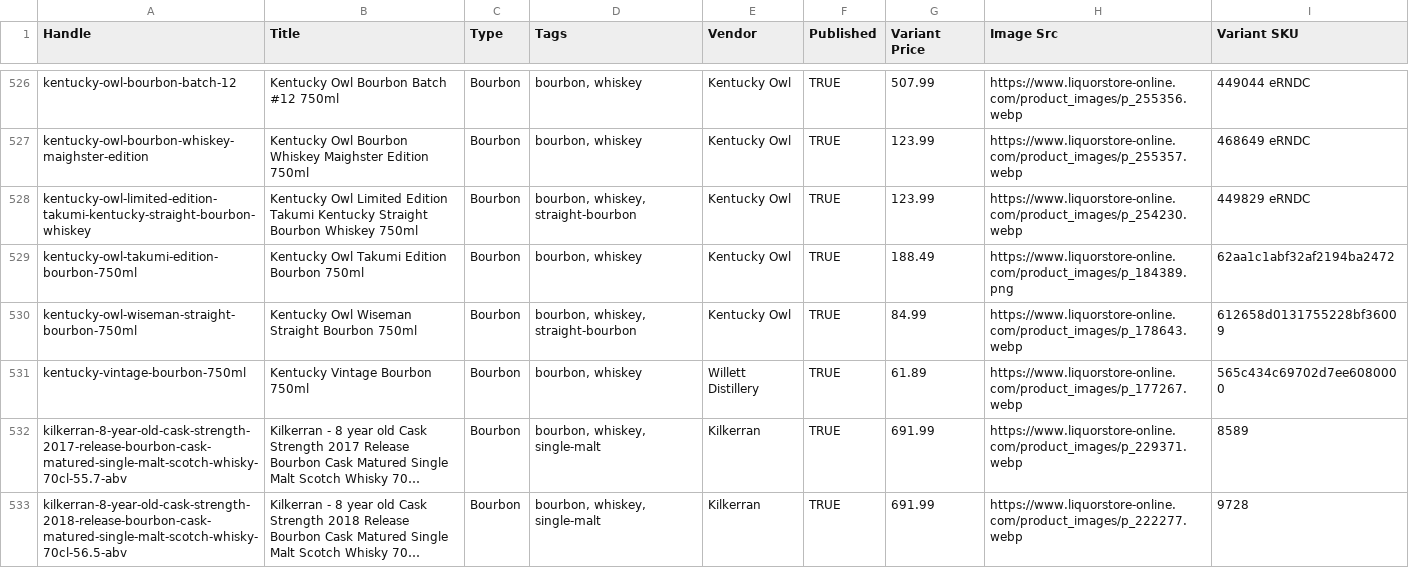
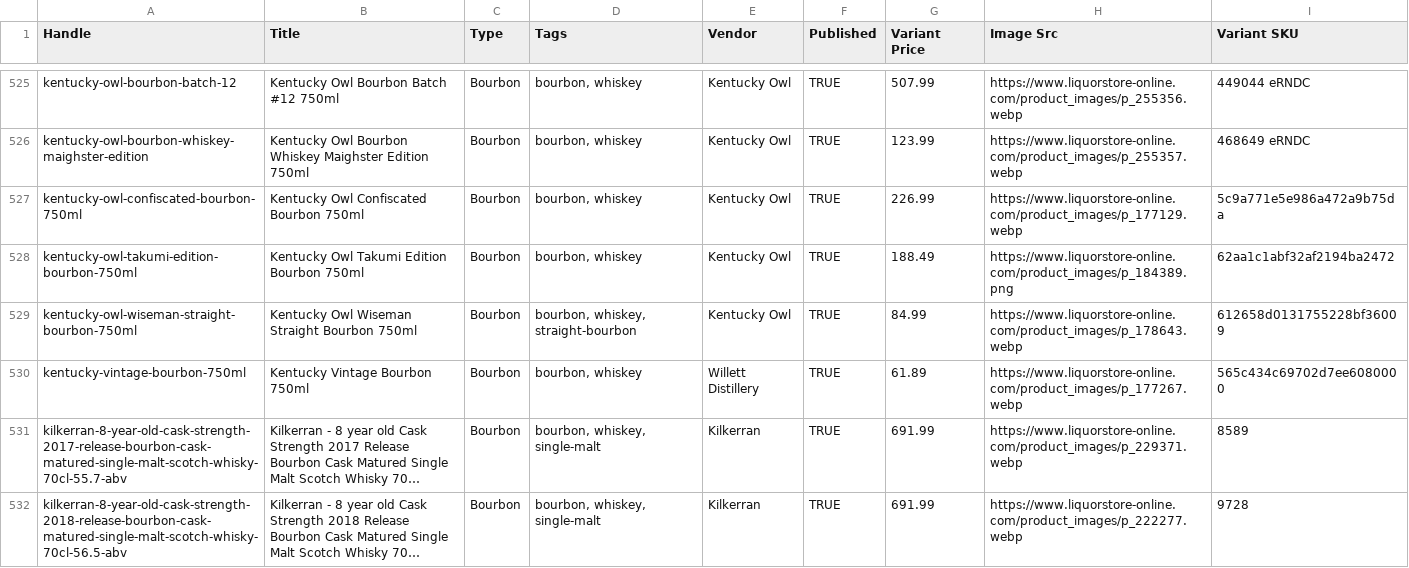
Before and after one commit to Njawnson/bourbon-shopify-sync, a CSV file: output/matrixify_update.csv, drawn as a sheet; only a part is shown, gaps mark what is left out; long unchanged cells end in …; the diff covers the shown part only.

```diff
--- a/output/matrixify_update.csv
+++ b/output/matrixify_update.csv
@@ -527,3 +526,3 @@ kentucky-owl-bourbon-batch-12,Kentucky Owl Bourbon Batch #12 750ml,Bourbon,"bour
 kentucky-owl-bourbon-whiskey-maighster-edition,Kentucky Owl Bourbon Whiskey Maighster Edition 750ml,Bourbon,"bourbon, whiskey",Kentucky Owl,TRUE,123.99,https://www.liquorstore-online.com/product_images/p_255357.webp,468649 eRNDC
-kentucky-owl-limited-edition-takumi-kentucky-straight-bourbon-whiskey,Kentucky Owl Limited Edition Takumi Kentucky Straight Bourbon Whiskey 750ml,Bourbon,"bourbon, whiskey, straight-bourbon",Kentucky Owl,TRUE,123.99,https://www.liquorstore-online.com/product_images/p_254230.webp,449829 eRNDC
+kentucky-owl-confiscated-bourbon-750ml,Kentucky Owl Confiscated Bourbon 750ml,Bourbon,"bourbon, whiskey",Kentucky Owl,TRUE,226.99,https://www.liquorstore-online.com/product_images/p_177129.webp,5c9a771e5e986a472a9b75da
 kentucky-owl-takumi-edition-bourbon-750ml,Kentucky Owl Takumi Edition Bourbon 750ml,Bourbon,"bourbon, whiskey",Kentucky Owl,TRUE,188.49,https://www.liquorstore-online.com/product_images/p_184389.png,62aa1c1abf32af2194ba2472
```
Also changed, not shown: 2 added rows, 8 removed rows and 21 edited cells elsewhere in this file, output/unpublish.csv.
